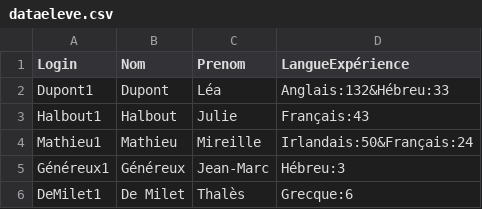
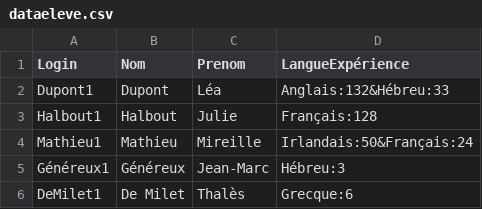
Before and after one commit to AurelienSH/StayShark, a CSV file: application/data/dataeleve.csv, drawn as a sheet.

```diff
--- a/application/data/dataeleve.csv
+++ b/application/data/dataeleve.csv
@@ -2,3 +2,3 @@ Login,Nom,Prenom,LangueExpérience
 Dupont1,Dupont,Léa,Anglais:132&Hébreu:33
-Halbout1,Halbout,Julie,Français:43
+Halbout1,Halbout,Julie,Français:128
 Mathieu1,Mathieu,Mireille,Irlandais:50&Français:24
```
Also changed, not shown: 2 other files.
